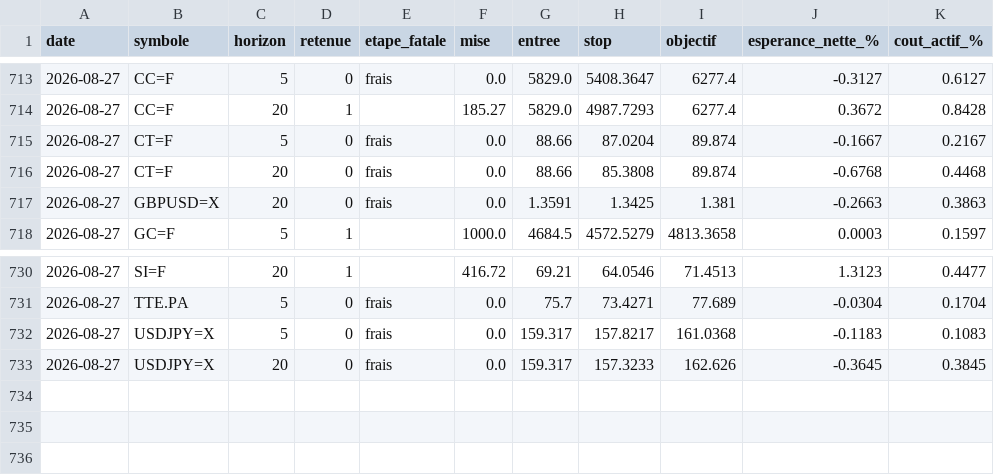
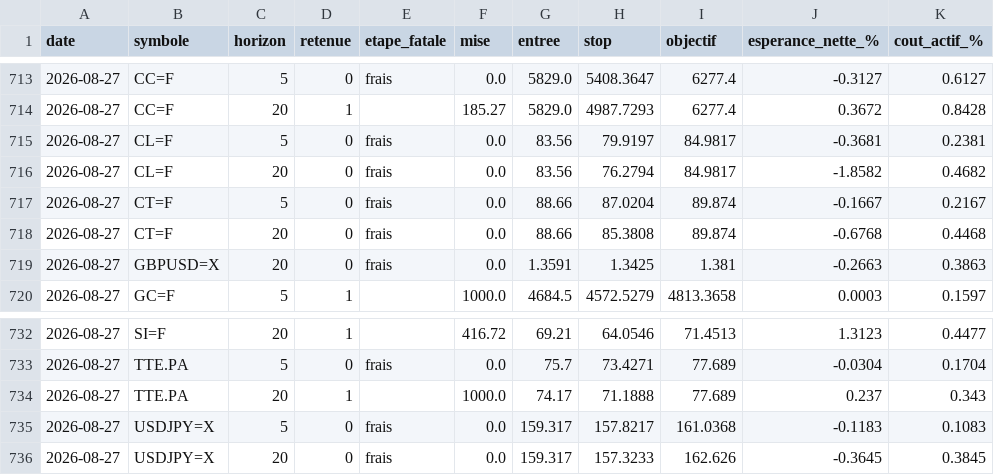
Before and after one commit to David-GNLF/marketlab, a CSV file: data_local/journal_chaine.csv, drawn as a sheet; only a part is shown, gaps mark what is left out; the diff names each change by its address in the sheet, - before the commit and + after, or states it on an @@ line.

```diff
--- a/data_local/journal_chaine.csv
+++ b/data_local/journal_chaine.csv
+row 715: 2026-08-27 | CL=F | 5 | 0 | frais | 0.0 | 83.56 | 79.9197 | 84.9817 | -0.3681 | 0.2381
+row 716: 2026-08-27 | CL=F | 20 | 0 | frais | 0.0 | 83.56 | 76.2794 | 84.9817 | -1.8582 | 0.4682
+row 734: 2026-08-27 | TTE.PA | 20 | 1 |  | 1000.0 | 74.17 | 71.1888 | 77.689 | 0.237 | 0.343
```
Also changed, not shown: data_local/journal_decisions.csv, 5 other files.
